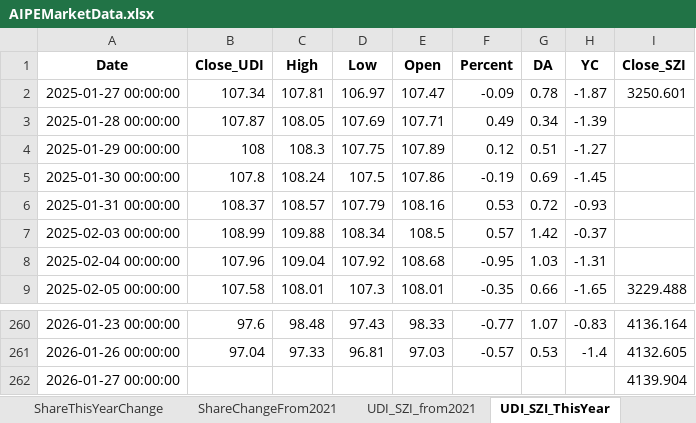
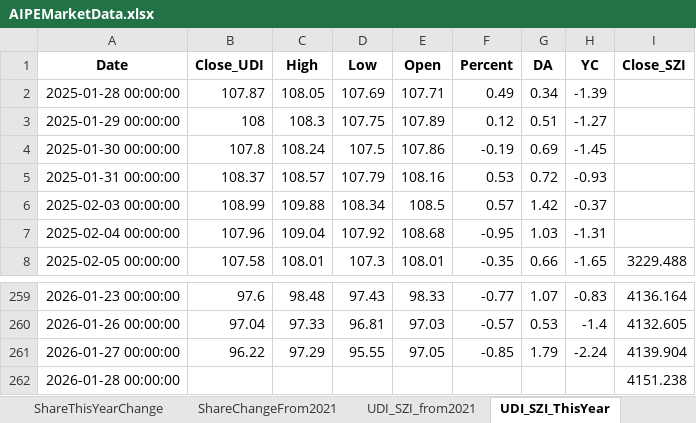
Before and after one commit to digital-era/AIPEMarketData, an Excel workbook: data/AIPEMarketData.xlsx, sheet UDI_SZI_ThisYear, drawn as a sheet; only a part is shown, gaps mark what is left out; values as stored, in another font and other column widths than the file's, no borders; removed rows and columns are numbered as before the commit, all else as after; the diff names each change by its address in the sheet, - before the commit and + after, or states it on an @@ line.

```diff
--- a/data/AIPEMarketData.xlsx (sheet UDI_SZI_ThisYear)
+++ b/data/AIPEMarketData.xlsx (sheet UDI_SZI_ThisYear)
-row 2: 2025-01-27 00:00:00 | 107.34 | 107.81 | 106.97 | 107.47 | -0.09 | 0.78 | -1.87 | 3250.601
-B261 (Close_UDI): (empty)
+B261 (Close_UDI): 96.22
-C261 (High): (empty)
+C261 (High): 97.29
-D261 (Low): (empty)
+D261 (Low): 95.55
-E261 (Open): (empty)
+E261 (Open): 97.05
-F261 (Percent): (empty)
+F261 (Percent): -0.85
-G261 (DA): (empty)
+G261 (DA): 1.79
-H261 (YC): (empty)
+H261 (YC): -2.24
+row 262: 2026-01-28 00:00:00 |  |  |  |  |  |  |  | 4151.238
```
Also changed, not shown: sheet DistributeHotIndustry, sheet PriceThisYearChange, sheet ShareThisYearChange, sheet TopStockIn5DaysMainFund, sheet PriceChangeFrom2021, sheet ShareChangeFrom2021, 7 more sheets, 15 other files.
